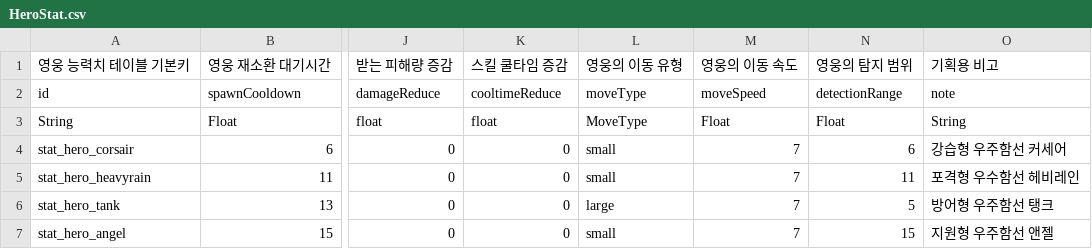
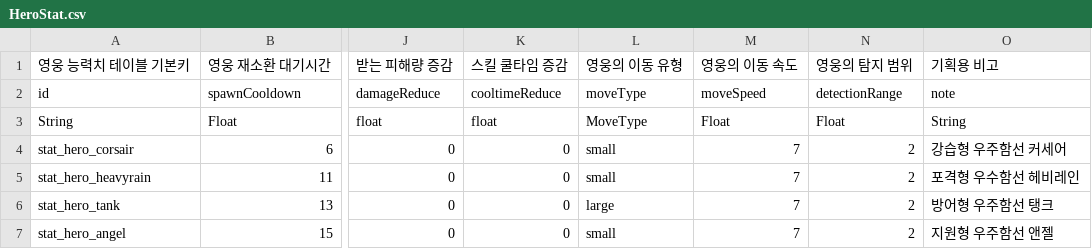
Before and after one commit to Hyunjoongjoo/Project_Astro, a CSV file: Assets/_Data/Csv/HeroStat.csv, drawn as a sheet; only a part is shown, gaps mark what is left out; the diff names each change by its address in the sheet, - before the commit and + after, or states it on an @@ line.

```diff
--- a/Assets/_Data/Csv/HeroStat.csv
+++ b/Assets/_Data/Csv/HeroStat.csv
-N4: 6
+N4: 2
-N5: 11
+N5: 2
-N6: 5
+N6: 2
-N7: 15
+N7: 2
```
Also changed, not shown: Assets/_Data/Csv/Unit.csv.
